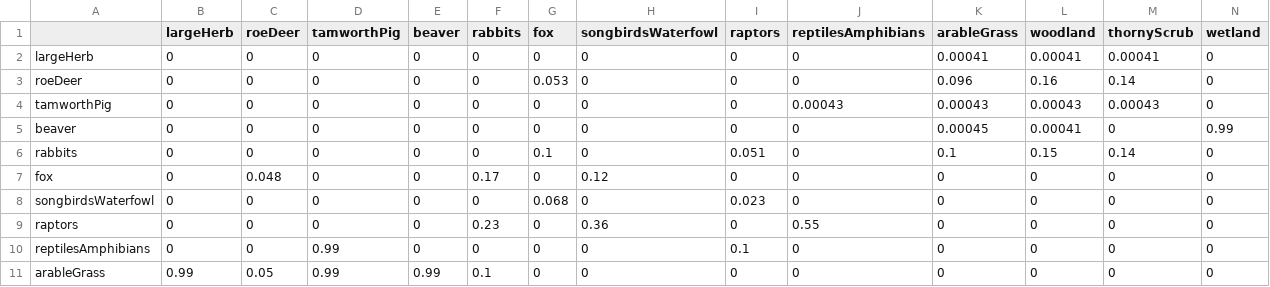
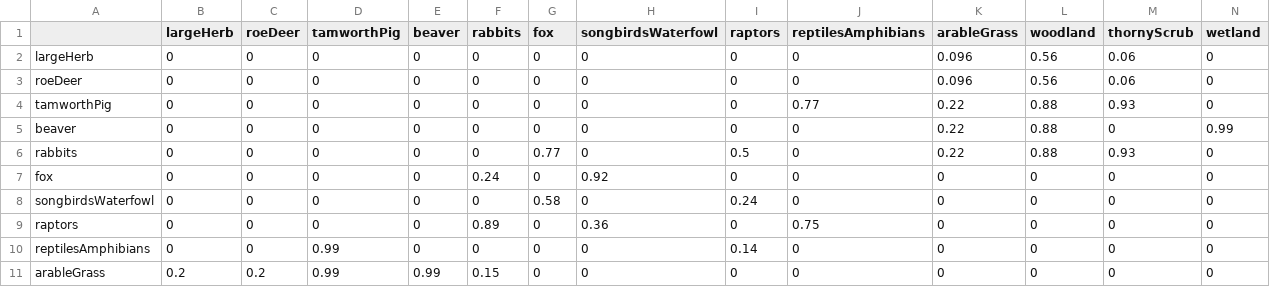
Before and after one commit to emjneil/KneppModel, a CSV file: parameterMatrix.csv, drawn as a sheet; only a part is shown; the diff covers the shown part only.

```diff
--- a/parameterMatrix.csv
+++ b/parameterMatrix.csv
@@ -1,11 +1,11 @@
 ,largeHerb,roeDeer,tamworthPig,beaver,rabbits,fox,songbirdsWaterfowl,raptors,reptilesAmphibians,arableGrass,woodland,thornyScrub,wetland
-largeHerb,0,0,0,0,0,0,0,0,0,0.00041,0.00041,0.00041,0
-roeDeer,0,0,0,0,0,0.053,0,0,0,0.096,0.16,0.14,0
-tamworthPig,0,0,0,0,0,0,0,0,0.00043,0.00043,0.00043,0.00043,0
-beaver,0,0,0,0,0,0,0,0,0,0.00045,0.00041,0,0.99
-rabbits,0,0,0,0,0,0.1,0,0.051,0,0.1,0.15,0.14,0
-fox,0,0.048,0,0,0.17,0,0.12,0,0,0,0,0,0
-songbirdsWaterfowl,0,0,0,0,0,0.068,0,0.023,0,0,0,0,0
-raptors,0,0,0,0,0.23,0,0.36,0,0.55,0,0,0,0
-reptilesAmphibians,0,0,0.99,0,0,0,0,0.1,0,0,0,0,0
-arableGrass,0.99,0.05,0.99,0.99,0.1,0,0,0,0,0,0,0,0
+largeHerb,0,0,0,0,0,0,0,0,0,0.096,0.56,0.06,0
+roeDeer,0,0,0,0,0,0,0,0,0,0.096,0.56,0.06,0
+tamworthPig,0,0,0,0,0,0,0,0,0.77,0.22,0.88,0.93,0
+beaver,0,0,0,0,0,0,0,0,0,0.22,0.88,0,0.99
+rabbits,0,0,0,0,0,0.77,0,0.5,0,0.22,0.88,0.93,0
+fox,0,0,0,0,0.24,0,0.92,0,0,0,0,0,0
+songbirdsWaterfowl,0,0,0,0,0,0.58,0,0.24,0,0,0,0,0
+raptors,0,0,0,0,0.89,0,0.36,0,0.75,0,0,0,0
+reptilesAmphibians,0,0,0.99,0,0,0,0,0.14,0,0,0,0,0
+arableGrass,0.2,0.2,0.99,0.99,0.15,0,0,0,0,0,0,0,0
```
Also changed, not shown: 12 removed rows and 22 edited cells elsewhere in this file, initial_numbers.csv, 6 other files.
